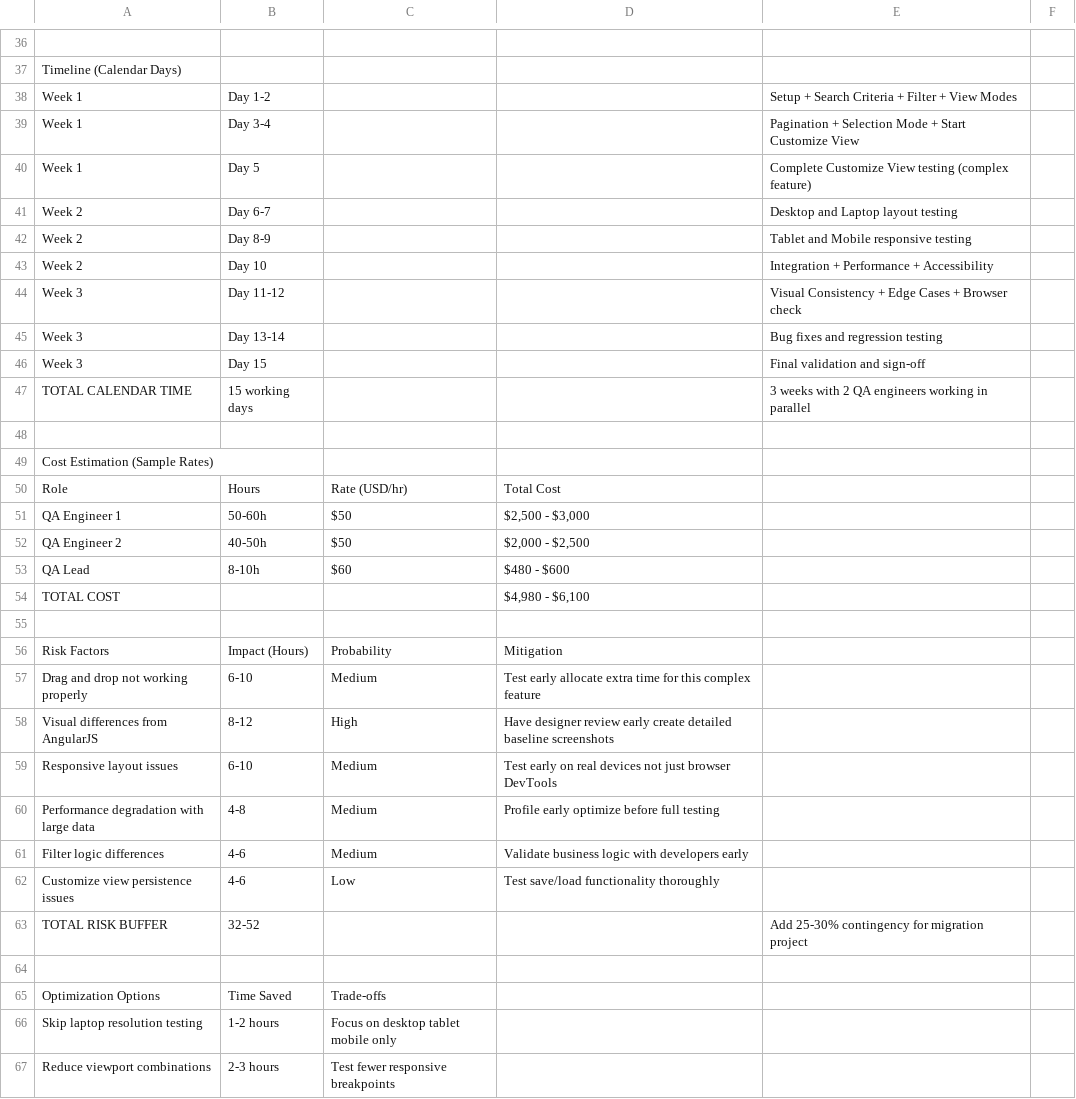
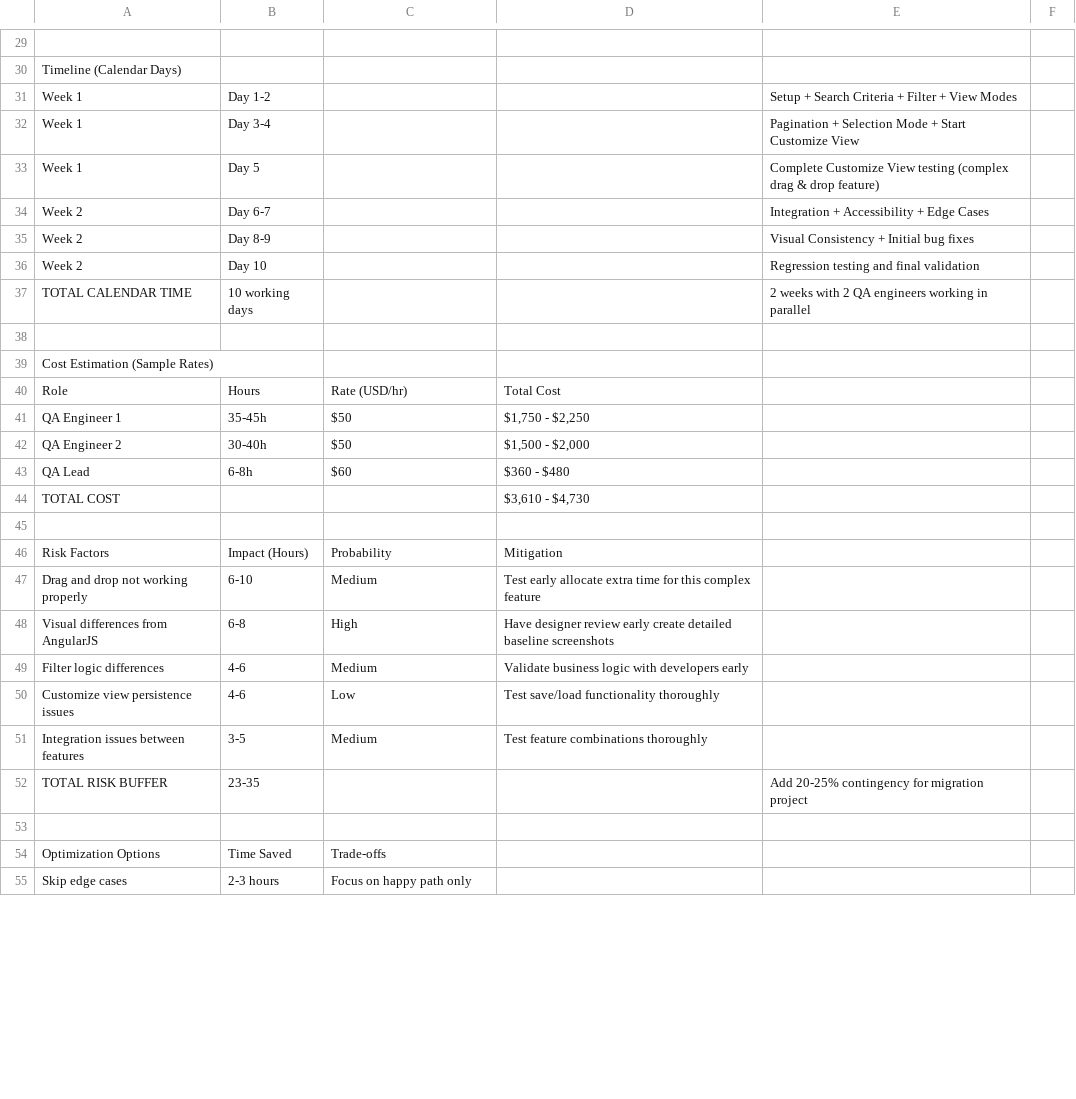
Before and after one commit to vanttnguyen-gif/seft-101, a CSV file: TEST_EFFORT_ESTIMATION_UI_MIGRATION.csv, drawn as a sheet; only a part is shown, gaps mark what is left out; the shorter side is filled out with more unchanged rows; the diff covers the shown part only.

```diff
--- a/TEST_EFFORT_ESTIMATION_UI_MIGRATION.csv
+++ b/TEST_EFFORT_ESTIMATION_UI_MIGRATION.csv
@@ -39,10 +32,7 @@ Week 1,Day 1-2,,,Setup + Search Criteria + Filter + View Modes
 Week 1,Day 3-4,,,Pagination + Selection Mode + Start Customize View
-Week 1,Day 5,,,Complete Customize View testing (complex feature)
-Week 2,Day 6-7,,,Desktop and Laptop layout testing
-Week 2,Day 8-9,,,Tablet and Mobile responsive testing
-Week 2,Day 10,,,Integration + Performance + Accessibility
-Week 3,Day 11-12,,,Visual Consistency + Edge Cases + Browser check
-Week 3,Day 13-14,,,Bug fixes and regression testing
-Week 3,Day 15,,,Final validation and sign-off
-TOTAL CALENDAR TIME,15 working days,,,3 weeks with 2 QA engineers working in parallel
+Week 1,Day 5,,,Complete Customize View testing (complex drag & drop feature)
+Week 2,Day 6-7,,,Integration + Accessibility + Edge Cases
+Week 2,Day 8-9,,,Visual Consistency + Initial bug fixes
+Week 2,Day 10,,,Regression testing and final validation
+TOTAL CALENDAR TIME,10 working days,,,2 weeks with 2 QA engineers working in parallel
 
@@ -50,6 +40,6 @@ Cost Estimation (Sample Rates),,,,,
 Role,Hours,Rate (USD/hr),Total Cost,
-QA Engineer 1,50-60h,$50,"$2,500 - $3,000",
-QA Engineer 2,40-50h,$50,"$2,000 - $2,500",
-QA Lead,8-10h,$60,"$480 - $600",
-TOTAL COST,,,"$4,980 - $6,100",
+QA Engineer 1,35-45h,$50,"$1,750 - $2,250",
+QA Engineer 2,30-40h,$50,"$1,500 - $2,000",
+QA Lead,6-8h,$60,"$360 - $480",
+TOTAL COST,,,"$3,610 - $4,730",
 
@@ -57,11 +47,8 @@ Risk Factors,Impact (Hours),Probability,Mitigation,
 Drag and drop not working properly,6-10,Medium,Test early allocate extra time for this complex feature
-Visual differences from AngularJS,8-12,High,Have designer review early create detailed baseline screenshots
-Responsive layout issues,6-10,Medium,Test early on real devices not just browser DevTools
-Performance degradation with large data,4-8,Medium,Profile early optimize before full testing
+Visual differences from AngularJS,6-8,High,Have designer review early create detailed baseline screenshots
 Filter logic differences,4-6,Medium,Validate business logic with developers early
 Customize view persistence issues,4-6,Low,Test save/load functionality thoroughly
-TOTAL RISK BUFFER,32-52,,,Add 25-30% contingency for migration project
+Integration issues between features,3-5,Medium,Test feature combinations thoroughly
+TOTAL RISK BUFFER,23-35,,,Add 20-25% contingency for migration project
 
 Optimization Options,Time Saved,Trade-offs,,
-Skip laptop resolution testing,1-2 hours,Focus on desktop tablet mobile only,,
-Reduce viewport combinations,2-3 hours,Test fewer responsive breakpoints,,
```
Also changed, not shown: 3 added rows, 11 removed rows and 33 edited cells elsewhere in this file, 2 other files.
